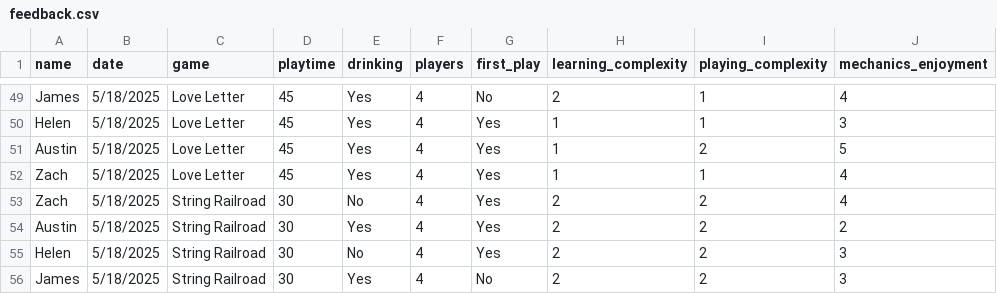
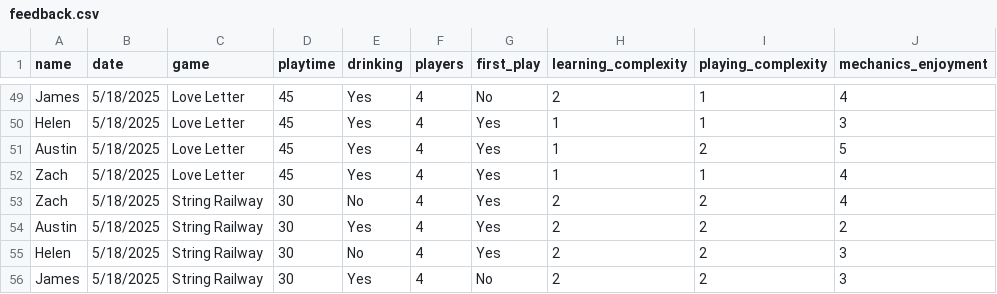
Before and after one commit to carey-james/Games-List, a CSV file: feedback.csv, drawn as a sheet; only a part is shown, gaps mark what is left out; the diff names each change by its address in the sheet, - before the commit and + after, or states it on an @@ line.

Commit message:
Update feedback.csv

```diff
--- a/feedback.csv
+++ b/feedback.csv
-C53:C56 (game): String Railroad
+C53:C56 (game): String Railway
```
